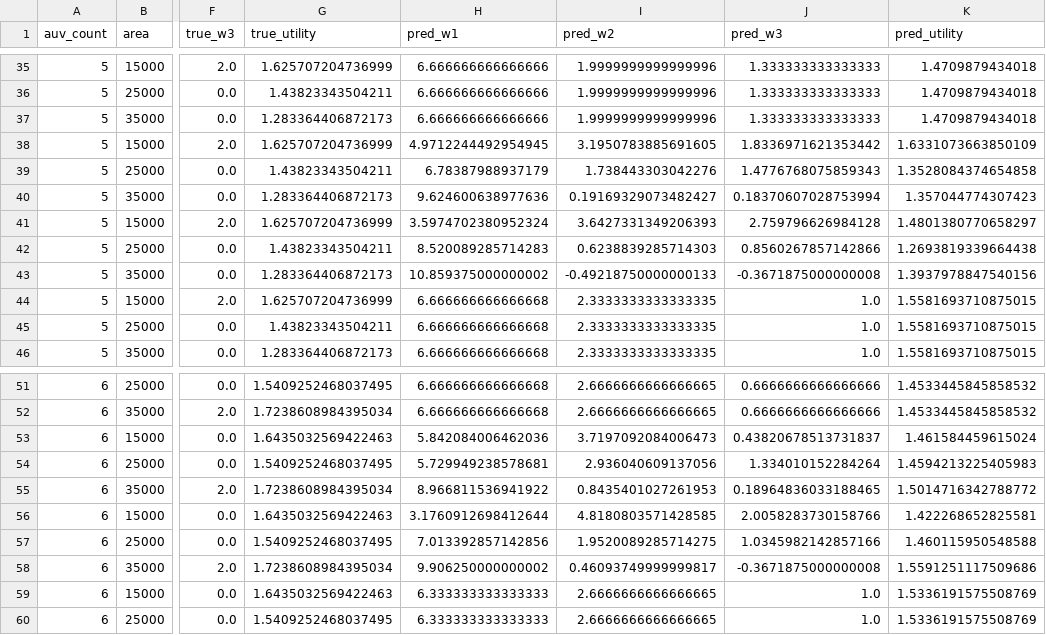
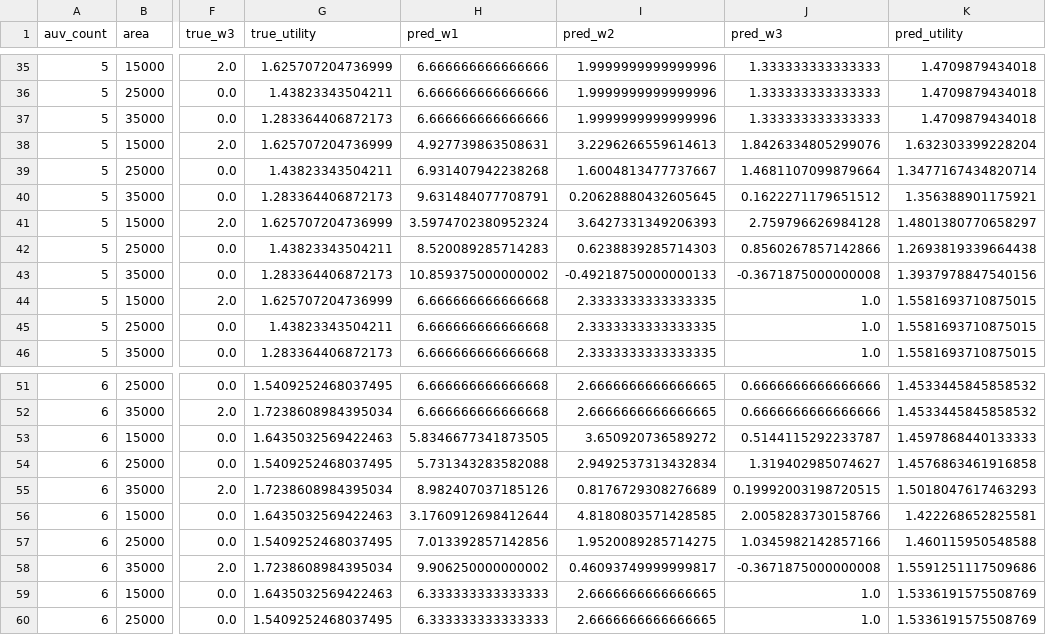
Before and after one commit to martorelltorres/predictor, a CSV file: results/owa_model_predictions_on_test.csv, drawn as a sheet; only a part is shown, gaps mark what is left out; the diff covers the shown part only; the diff names each change by its address in the sheet, - before the commit and + after, or states it on an @@ line.

Commit message:
utility sensitivity updates

```diff
--- a/results/owa_model_predictions_on_test.csv
+++ b/results/owa_model_predictions_on_test.csv
-H38 (pred_w1): 4.9712244492954945
+H38 (pred_w1): 4.927739863508631
-I38 (pred_w2): 3.1950783885691605
+I38 (pred_w2): 3.2296266559614613
-J38 (pred_w3): 1.8336971621353442
+J38 (pred_w3): 1.8426334805299076
-K38 (pred_utility): 1.6331073663850109
+K38 (pred_utility): 1.632303399228204
-H39 (pred_w1): 6.78387988937179
+H39 (pred_w1): 6.931407942238268
-I39 (pred_w2): 1.738443303042276
+I39 (pred_w2): 1.6004813477737667
-J39 (pred_w3): 1.4776768075859343
+J39 (pred_w3): 1.4681107099879664
-K39 (pred_utility): 1.3528084374654858
+K39 (pred_utility): 1.3477167434820714
-H40 (pred_w1): 9.624600638977636
+H40 (pred_w1): 9.631484077708791
-I40 (pred_w2): 0.19169329073482427
+I40 (pred_w2): 0.20628880432605645
-J40 (pred_w3): 0.18370607028753994
+J40 (pred_w3): 0.1622271179651512
-K40 (pred_utility): 1.357044774307423
+K40 (pred_utility): 1.356388901175921
-H53 (pred_w1): 5.842084006462036
+H53 (pred_w1): 5.8346677341873505
-I53 (pred_w2): 3.7197092084006473
+I53 (pred_w2): 3.650920736589272
-J53 (pred_w3): 0.43820678513731837
+J53 (pred_w3): 0.5144115292233787
-K53 (pred_utility): 1.461584459615024
+K53 (pred_utility): 1.4597868440133333
-H54 (pred_w1): 5.729949238578681
+H54 (pred_w1): 5.731343283582088
-I54 (pred_w2): 2.936040609137056
+I54 (pred_w2): 2.9492537313432834
-J54 (pred_w3): 1.334010152284264
+J54 (pred_w3): 1.319402985074627
-K54 (pred_utility): 1.4594213225405983
+K54 (pred_utility): 1.4576863461916858
-H55 (pred_w1): 8.966811536941922
+H55 (pred_w1): 8.982407037185126
-I55 (pred_w2): 0.8435401027261953
+I55 (pred_w2): 0.8176729308276689
-J55 (pred_w3): 0.18964836033188465
+J55 (pred_w3): 0.19992003198720515
-K55 (pred_utility): 1.5014716342788772
+K55 (pred_utility): 1.5018047617463293
```
Also changed, not shown: 24 edited cells elsewhere in this file, results/owa_model_test_metrics.csv, 5 other files.
